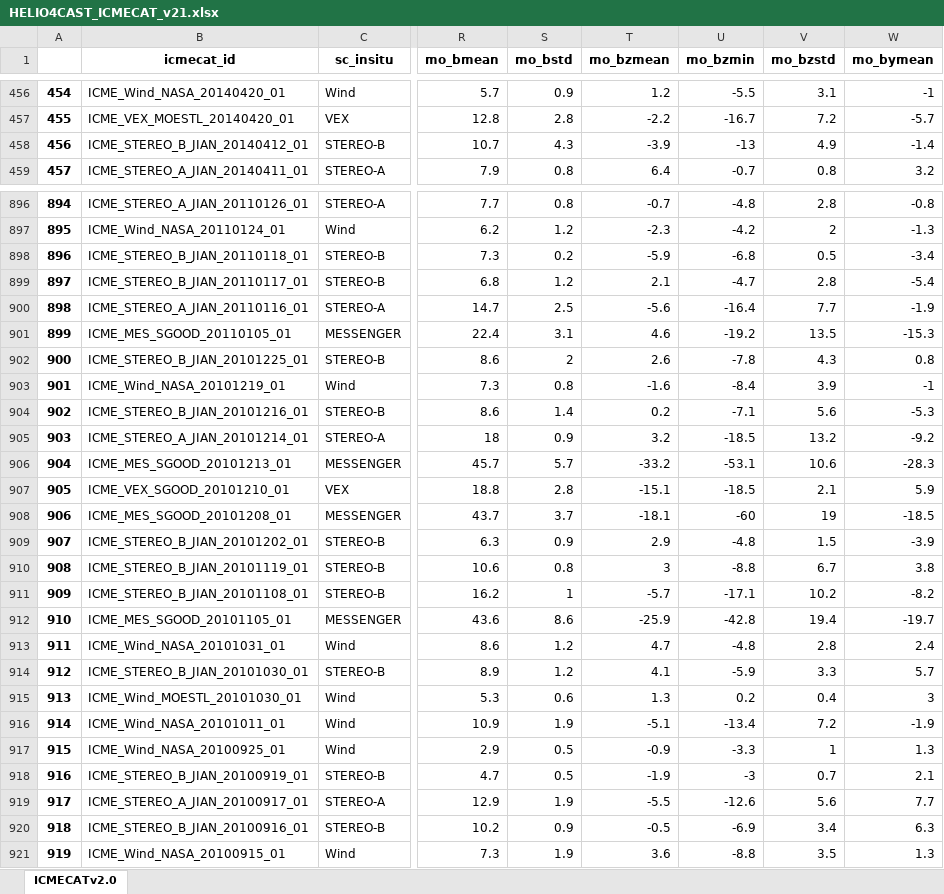
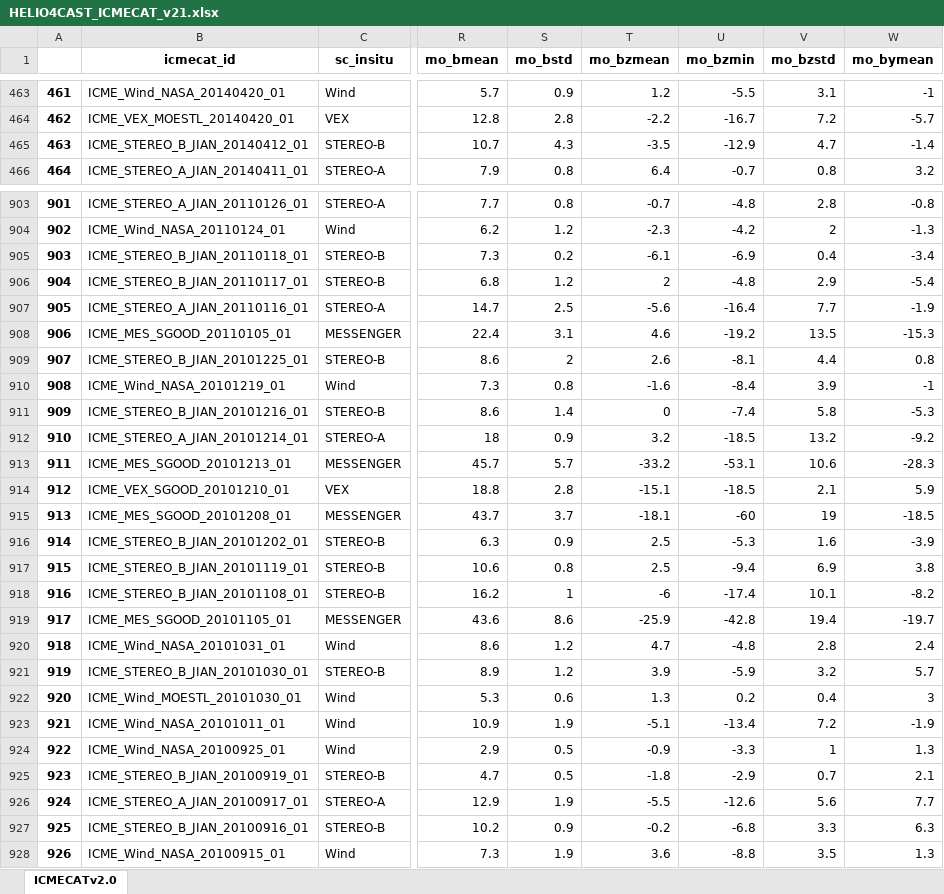
Before and after one commit to cmoestl/heliocats, an Excel workbook: icmecat/HELIO4CAST_ICMECAT_v21.xlsx, sheet ICMECATv2.0, drawn as a sheet; only a part is shown, gaps mark what is left out; values as stored, in another font and other column widths than the file's, no borders; addresses are those after the commit; the diff covers the shown part only; the diff names each change by its address in the sheet, - before the commit and + after, or states it on an @@ line.

```diff
--- a/icmecat/HELIO4CAST_ICMECAT_v21.xlsx (sheet ICMECATv2.0)
+++ b/icmecat/HELIO4CAST_ICMECAT_v21.xlsx (sheet ICMECATv2.0)
@@ column A renumbered from row 3 down @@
-T465 (mo_bzmean): -3.9
+T465 (mo_bzmean): -3.5
-U465 (mo_bzmin): -13
+U465 (mo_bzmin): -12.9
-V465 (mo_bzstd): 4.9
+V465 (mo_bzstd): 4.7
-T905 (mo_bzmean): -5.9
+T905 (mo_bzmean): -6.1
-U905 (mo_bzmin): -6.8
+U905 (mo_bzmin): -6.9
-V905 (mo_bzstd): 0.5
+V905 (mo_bzstd): 0.4
-T906 (mo_bzmean): 2.1
+T906 (mo_bzmean): 2
-U906 (mo_bzmin): -4.7
+U906 (mo_bzmin): -4.8
-V906 (mo_bzstd): 2.8
+V906 (mo_bzstd): 2.9
-U909 (mo_bzmin): -7.8
+U909 (mo_bzmin): -8.1
-V909 (mo_bzstd): 4.3
+V909 (mo_bzstd): 4.4
-T911 (mo_bzmean): 0.2
+T911 (mo_bzmean): 0
-U911 (mo_bzmin): -7.1
+U911 (mo_bzmin): -7.4
-V911 (mo_bzstd): 5.6
+V911 (mo_bzstd): 5.8
-T916 (mo_bzmean): 2.9
+T916 (mo_bzmean): 2.5
-U916 (mo_bzmin): -4.8
+U916 (mo_bzmin): -5.3
-V916 (mo_bzstd): 1.5
+V916 (mo_bzstd): 1.6
-T917 (mo_bzmean): 3
+T917 (mo_bzmean): 2.5
-U917 (mo_bzmin): -8.8
+U917 (mo_bzmin): -9.4
-V917 (mo_bzstd): 6.7
+V917 (mo_bzstd): 6.9
-T918 (mo_bzmean): -5.7
+T918 (mo_bzmean): -6
-U918 (mo_bzmin): -17.1
+U918 (mo_bzmin): -17.4
-V918 (mo_bzstd): 10.2
+V918 (mo_bzstd): 10.1
-T921 (mo_bzmean): 4.1
+T921 (mo_bzmean): 3.9
-V921 (mo_bzstd): 3.3
+V921 (mo_bzstd): 3.2
-T925 (mo_bzmean): -1.9
+T925 (mo_bzmean): -1.8
-U925 (mo_bzmin): -3
+U925 (mo_bzmin): -2.9
-T927 (mo_bzmean): -0.5
+T927 (mo_bzmean): -0.2
-U927 (mo_bzmin): -6.9
+U927 (mo_bzmin): -6.8
-V927 (mo_bzstd): 3.4
+V927 (mo_bzstd): 3.3
```
Also changed, not shown: 7 added rows and 286 edited cells elsewhere in this sheet, icmecat/HELIO4CAST_ICMECAT_v21_master.xlsx, 29 other files.
